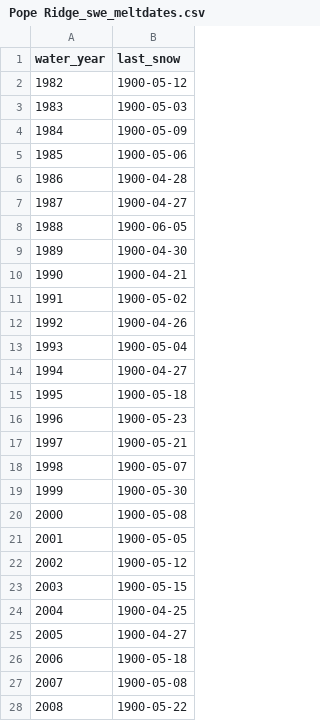
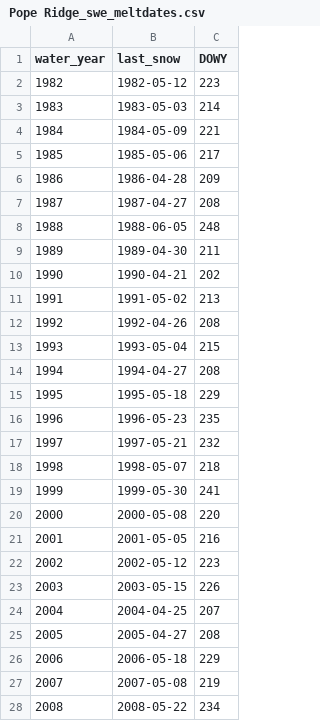
Before and after one commit to dlhogan97/CEWA565_project, a CSV file: data/fire_sites/Pope Ridge_swe_meltdates.csv, drawn as a sheet; only a part is shown; the diff covers the shown part only; the diff names each change by its address in the sheet, - before the commit and + after, or states it on an @@ line.

Commit message:
Updates to meltdates

```diff
--- a/data/fire_sites/Pope Ridge_swe_meltdates.csv
+++ b/data/fire_sites/Pope Ridge_swe_meltdates.csv
+column C (DOWY), rows 2-28: 223 | 214 | 221 | 217 | 209 | 208 | 248 | 211 | 202 | 213 | 208 | 215 | 208 | 229 | 235 | 232 | 218 | 241 | 220 | 216 | 223 | 226 | 207 | 208 | 229 | 219 | 234
-B2 (last_snow): 1900-05-12
+B2 (last_snow): 1982-05-12
-B3 (last_snow): 1900-05-03
+B3 (last_snow): 1983-05-03
-B4 (last_snow): 1900-05-09
+B4 (last_snow): 1984-05-09
-B5 (last_snow): 1900-05-06
+B5 (last_snow): 1985-05-06
-B6 (last_snow): 1900-04-28
+B6 (last_snow): 1986-04-28
-B7 (last_snow): 1900-04-27
+B7 (last_snow): 1987-04-27
-B8 (last_snow): 1900-06-05
+B8 (last_snow): 1988-06-05
-B9 (last_snow): 1900-04-30
+B9 (last_snow): 1989-04-30
-B10 (last_snow): 1900-04-21
+B10 (last_snow): 1990-04-21
-B11 (last_snow): 1900-05-02
+B11 (last_snow): 1991-05-02
-B12 (last_snow): 1900-04-26
+B12 (last_snow): 1992-04-26
-B13 (last_snow): 1900-05-04
+B13 (last_snow): 1993-05-04
-B14 (last_snow): 1900-04-27
+B14 (last_snow): 1994-04-27
-B15 (last_snow): 1900-05-18
+B15 (last_snow): 1995-05-18
-B16 (last_snow): 1900-05-23
+B16 (last_snow): 1996-05-23
-B17 (last_snow): 1900-05-21
+B17 (last_snow): 1997-05-21
-B18 (last_snow): 1900-05-07
+B18 (last_snow): 1998-05-07
-B19 (last_snow): 1900-05-30
+B19 (last_snow): 1999-05-30
-B20 (last_snow): 1900-05-08
+B20 (last_snow): 2000-05-08
-B21 (last_snow): 1900-05-05
+B21 (last_snow): 2001-05-05
-B22 (last_snow): 1900-05-12
+B22 (last_snow): 2002-05-12
-B23 (last_snow): 1900-05-15
+B23 (last_snow): 2003-05-15
-B24 (last_snow): 1900-04-25
+B24 (last_snow): 2004-04-25
-B25 (last_snow): 1900-04-27
+B25 (last_snow): 2005-04-27
-B26 (last_snow): 1900-05-18
+B26 (last_snow): 2006-05-18
-B27 (last_snow): 1900-05-08
+B27 (last_snow): 2007-05-08
-B28 (last_snow): 1900-05-22
+B28 (last_snow): 2008-05-22
```
Also changed, not shown: 13 edited cells elsewhere in this file, data/fire_sites/Grouse Camp_swe_meltdates.csv, data/fire_sites/Sentinel Butte_swe_meltdates.csv, 6 other files.
